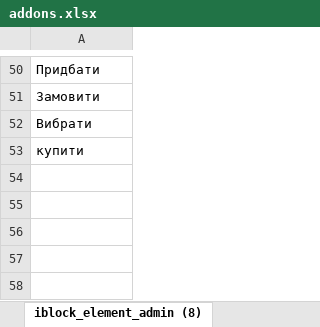
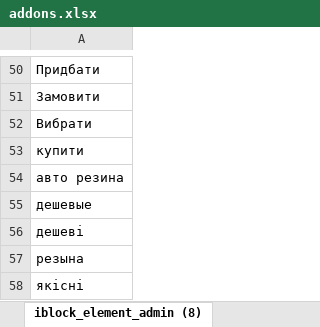
Before and after one commit to svv2602/create_keywords_api, an Excel workbook: lib/addons.xlsx, sheet iblock_element_admin (8), drawn as a sheet; only a part is shown, gaps mark what is left out; values as stored, in another font and other column widths than the file's, no borders; the diff names each change by its address in the sheet, - before the commit and + after, or states it on an @@ line.

```diff
--- a/lib/addons.xlsx (sheet iblock_element_admin (8))
+++ b/lib/addons.xlsx (sheet iblock_element_admin (8))
+row 54: авто резина
+row 55: дешевые
+row 56: дешеві
+row 57: резына
+row 58: якісні
```
Also changed, not shown: lib/brands.xlsx, 1 other file.
